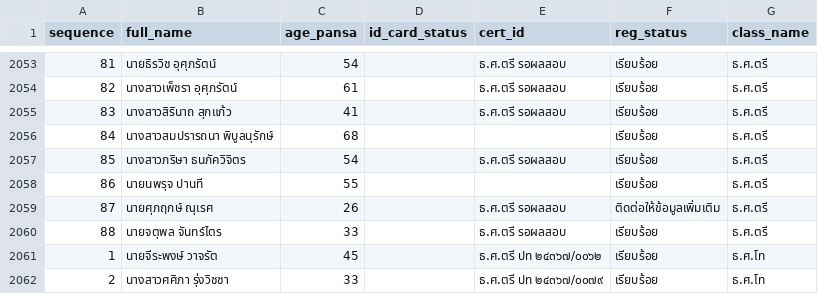
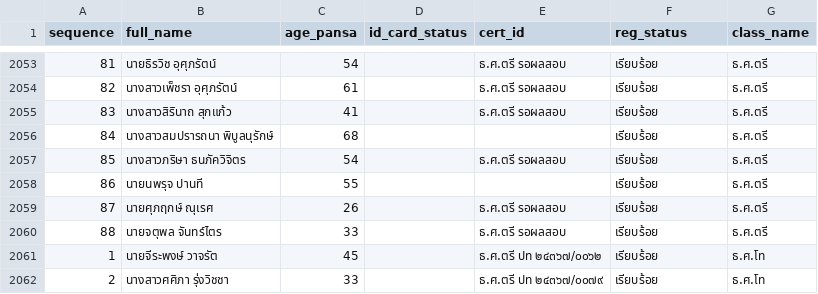
Before and after one commit to Kanjin22/pariyat-search-project, a CSV file: data/pariyat_applicants_data.csv, drawn as a sheet; only a part is shown, gaps mark what is left out.

Commit message:
Update pariyat_applicants_data.csv

```diff
--- a/data/pariyat_applicants_data.csv
+++ b/data/pariyat_applicants_data.csv
@@ -2058,3 +2058,3 @@
 86,นายนพรุจ ปานที,55,,,เรียบร้อย,ธ.ศ.ตรี
-87,นายศุภฤกษ์ ณุเรศ,26,,ธ.ศ.ตรี รอผลสอบ,ติดต่อให้ข้อมูลเพิ่มเติม,ธ.ศ.ตรี
+87,นายศุภฤกษ์ ณุเรศ,26,,ธ.ศ.ตรี รอผลสอบ,เรียบร้อย,ธ.ศ.ตรี
 88,นายจตุพล จันทร์ไตร,33,,ธ.ศ.ตรี รอผลสอบ,เรียบร้อย,ธ.ศ.ตรี
```
